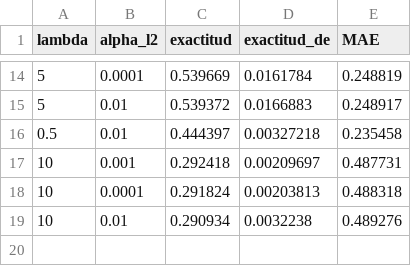
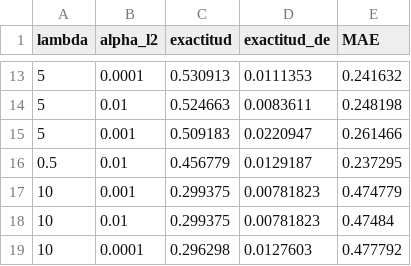
Before and after one commit to AlexNvdz/PRV-FCM, a CSV file: resultados/seleccion_hiperparametros.csv, drawn as a sheet; only a part is shown, gaps mark what is left out; the diff covers the shown part only.

```diff
--- a/resultados/seleccion_hiperparametros.csv
+++ b/resultados/seleccion_hiperparametros.csv
@@ -14,6 +13,7 @@ lambda,alpha_l2,exactitud,exactitud_de,MAE
-5,0.0001,0.539669,0.0161784,0.248819
-5,0.01,0.539372,0.0166883,0.248917
-0.5,0.01,0.444397,0.00327218,0.235458
-10,0.001,0.292418,0.00209697,0.487731
-10,0.0001,0.291824,0.00203813,0.488318
-10,0.01,0.290934,0.0032238,0.489276
+5,0.0001,0.530913,0.0111353,0.241632
+5,0.01,0.524663,0.0083611,0.248198
+5,0.001,0.509183,0.0220947,0.261466
+0.5,0.01,0.456779,0.0129187,0.237295
+10,0.001,0.299375,0.00781823,0.474779
+10,0.01,0.299375,0.00781823,0.47484
+10,0.0001,0.296298,0.0127603,0.477792
```
Also changed, not shown: 4 added rows, 5 removed rows and 21 edited cells elsewhere in this file, resultados/pesos_fcm.csv, 44 other files.
